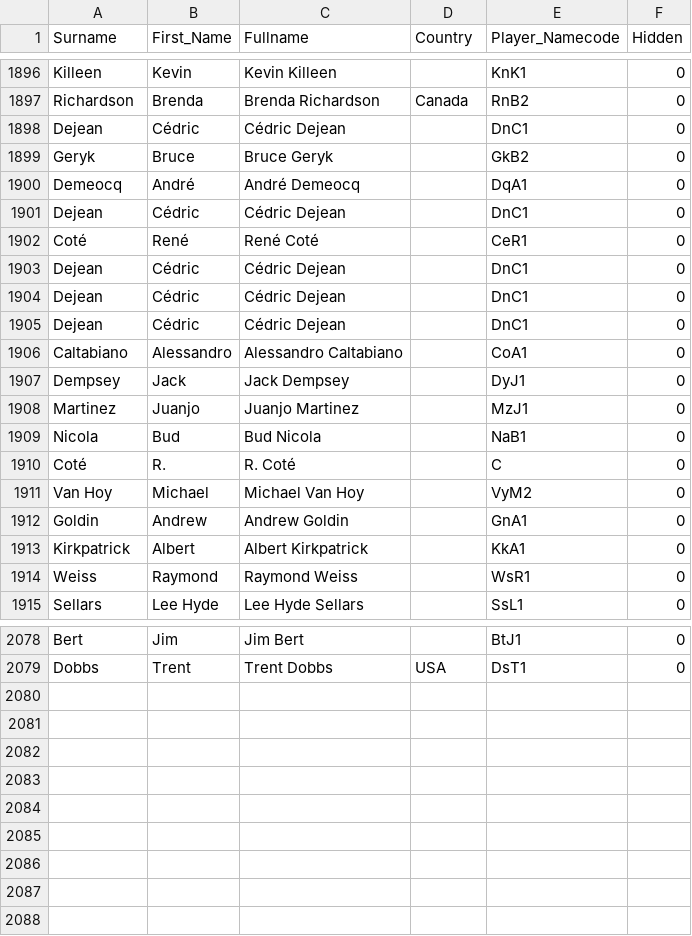
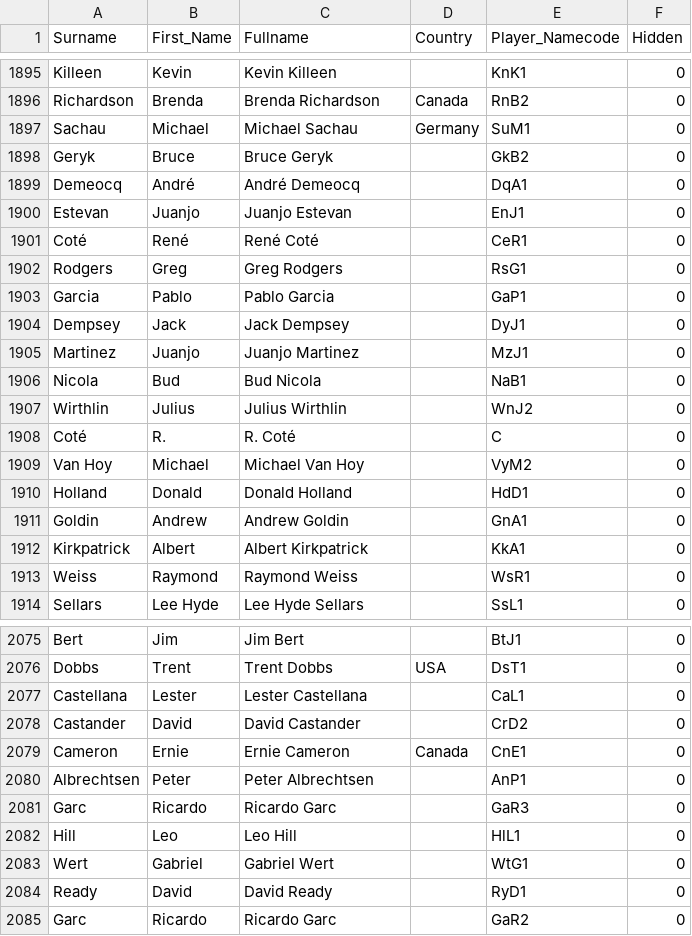
Before and after one commit to vasl-developers/Player_Rating_website, a CSV file: web/Data/ASL Player Rating data files/area_schema_players.csv, drawn as a sheet; only a part is shown, gaps mark what is left out; the diff covers the shown part only.

```diff
--- a/web/Data/ASL Player Rating data files/area_schema_players.csv
+++ b/web/Data/ASL Player Rating data files/area_schema_players.csv
@@ -1897,11 +1896,9 @@ Killeen,Kevin ,Kevin  Killeen,,KnK1,0
 Richardson,Brenda,Brenda Richardson,Canada,RnB2,0
-Dejean,Cédric,Cédric Dejean,,DnC1,0
+Sachau,Michael,Michael Sachau,Germany,SuM1,0
 Geryk,Bruce,Bruce Geryk,,GkB2,0
 Demeocq,André,André Demeocq,,DqA1,0
-Dejean,Cédric,Cédric Dejean,,DnC1,0
+Estevan,Juanjo,Juanjo Estevan,,EnJ1,0
 Coté,René,René Coté,,CeR1,0
-Dejean,Cédric,Cédric Dejean,,DnC1,0
-Dejean,Cédric,Cédric Dejean,,DnC1,0
-Dejean,Cédric,Cédric Dejean,,DnC1,0
-Caltabiano,Alessandro,Alessandro Caltabiano,,CoA1,0
+Rodgers,Greg,Greg Rodgers,,RsG1,0
+Garcia,Pablo,Pablo Garcia,,GaP1,0
 Dempsey,Jack,Jack Dempsey,,DyJ1,0
@@ -1909,4 +1906,6 @@ Martinez,Juanjo,Juanjo Martinez,,MzJ1,0
 Nicola,Bud,Bud Nicola,,NaB1,0
+Wirthlin,Julius,Julius Wirthlin,,WnJ2,0
 Coté,R.,R. Coté,,C,0
 Van Hoy,Michael,Michael Van Hoy,,VyM2,0
+Holland,Donald,Donald Holland,,HdD1,0
 Goldin,Andrew,Andrew Goldin,,GnA1,0
@@ -2079 +2076,10 @@ Bert,Jim,Jim Bert,,BtJ1,0
 Dobbs,Trent,Trent Dobbs,USA,DsT1,0
+Castellana,Lester,Lester Castellana,,CaL1,0
+Castander,David,David Castander,,CrD2,0
+Cameron,Ernie,Ernie Cameron,Canada,CnE1,0
+Albrechtsen,Peter,Peter Albrechtsen,,AnP1,0
+Garc,Ricardo,Ricardo Garc,,GaR3,0
+Hill,Leo,Leo Hill,,HlL1,0
+Wert,Gabriel,Gabriel Wert,,WtG1,0
+Ready,David,David Ready,,RyD1,0
+Garc,Ricardo,Ricardo Garc,,GaR2,0
```
Also changed, not shown: 4 added rows, 7 removed rows and 13 edited cells elsewhere in this file, web/Data/ASL Player Rating data files/area_schema_player_ratings.csv, web/Data/ASL Player Rating data files/area_schema_tournaments.csv, 2 other files.
